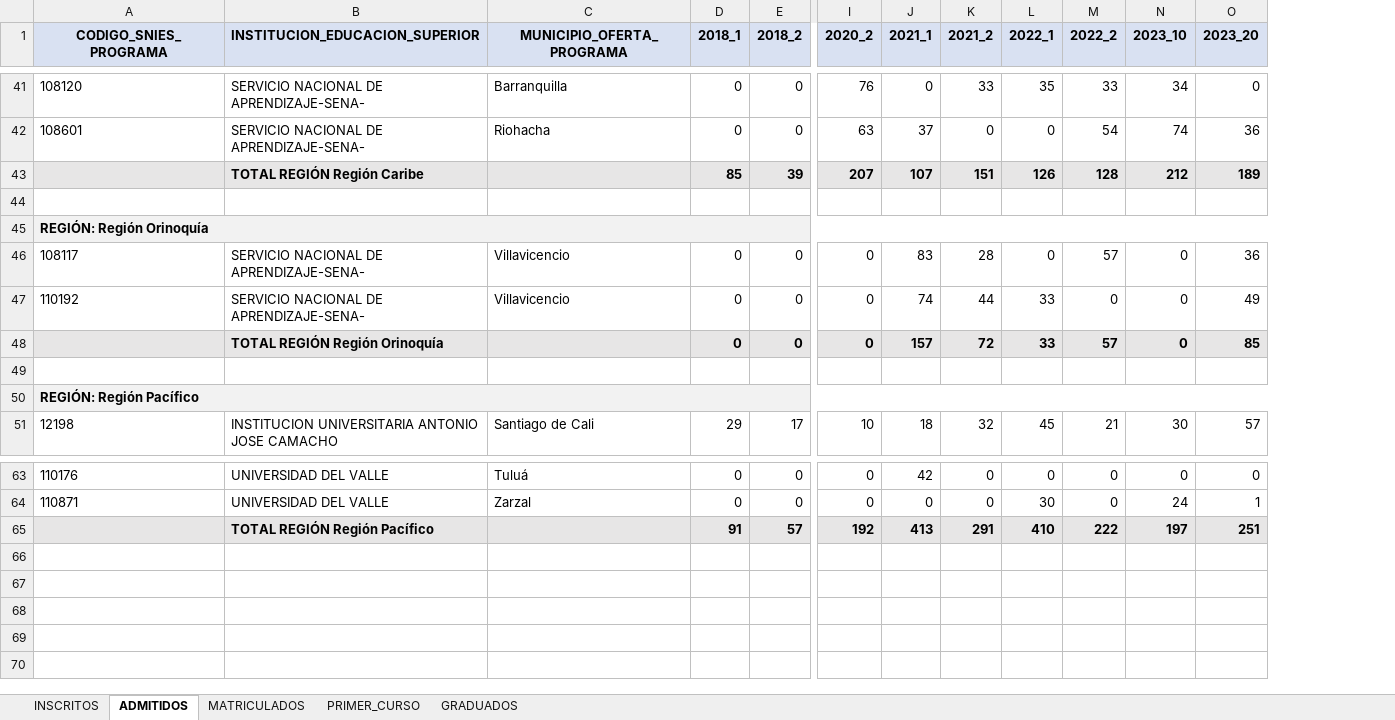
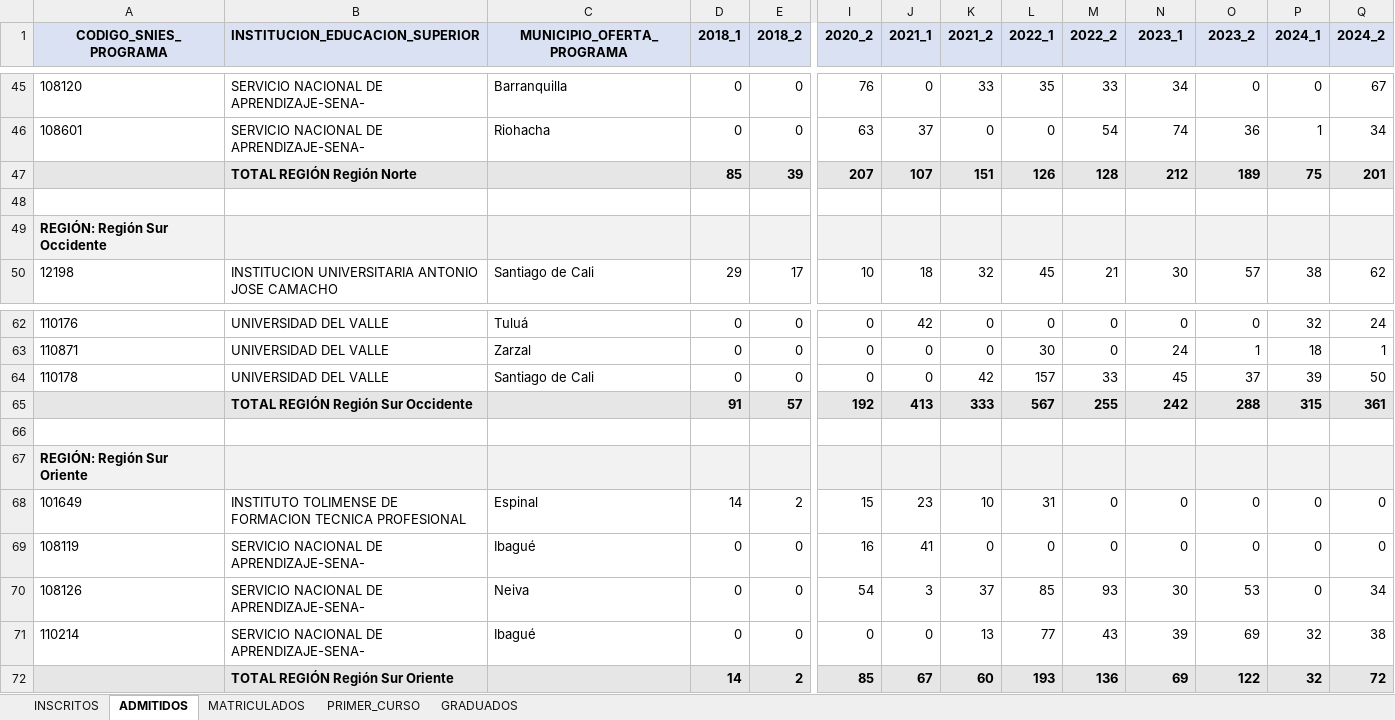
Before and after one commit to edison-enriquez/benchmarking, an Excel workbook: resultados/Consolidado_Indicadores_por_Region.xlsx, sheet ADMITIDOS, drawn as a sheet; only a part is shown, gaps mark what is left out; values as stored, in another font and other column widths than the file's, no borders; removed rows and columns are numbered as before the commit, all else as after; rows hold the shown columns only; the diff covers the shown part only; the diff names each change by its address in the sheet, - before the commit and + after, or states it on an @@ line.

```diff
--- a/resultados/Consolidado_Indicadores_por_Region.xlsx (sheet ADMITIDOS)
+++ b/resultados/Consolidado_Indicadores_por_Region.xlsx (sheet ADMITIDOS)
+column P (2024_1), rows 45-50: 0 | 1 | 75 |  |  | 38; rows 62-63: 32 | 18; row 65: 315
+column Q (2024_2), rows 45-50: 67 | 34 | 201 |  |  | 62; rows 62-63: 24 | 1; row 65: 361
-N1: 2023_10
+N1: 2023_1
-O1: 2023_20
+O1: 2023_2
-B47 (INSTITUCION_EDUCACION_SUPERIOR): TOTAL REGIÓN Región Caribe
+B47 (INSTITUCION_EDUCACION_SUPERIOR): TOTAL REGIÓN Región Norte
-A49 (CODIGO_SNIES_PROGRAMA): REGIÓN: Región Orinoquía
+A49 (CODIGO_SNIES_PROGRAMA): REGIÓN: Región Sur Occidente
-A45:O45 merged
@@ row 46 moved to row 37: 108117 @@
@@ row 47 moved to row 38: 110192 @@
-row 48:  | TOTAL REGIÓN Región Orinoquía |  | 0 | 0 | 0 | 157 | 72 | 33 | 57 | 0 | 85
-row 49: (empty)
-row 50: REGIÓN: Región Pacífico
+row 64: 110178 | UNIVERSIDAD DEL VALLE | Santiago de Cali | 0 | 0 | 0 | 0 | 42 | 157 | 33 | 45 | 37 | 39 | 50
-B65 (INSTITUCION_EDUCACION_SUPERIOR): TOTAL REGIÓN Región Pacífico
+B65 (INSTITUCION_EDUCACION_SUPERIOR): TOTAL REGIÓN Región Sur Occidente
-K65 (2021_2): 291
+K65 (2021_2): 333
-L65 (2022_1): 410
+L65 (2022_1): 567
-M65 (2022_2): 222
+M65 (2022_2): 255
-N65 (2023_1): 197
+N65 (2023_1): 242
-O65 (2023_2): 251
+O65 (2023_2): 288
+row 66: (empty)
+row 67: REGIÓN: Región Sur Oriente
@@ row 8 moved to row 68: 101649 @@
@@ row 20 moved to row 69: 108119 @@
+row 70: 108126 | SERVICIO NACIONAL DE APRENDIZAJE-SENA- | Neiva | 0 | 0 | 54 | 3 | 37 | 85 | 93 | 30 | 53 | 0 | 34
@@ row 33 moved to row 71: 110214 @@
+row 72:  | TOTAL REGIÓN Región Sur Oriente |  | 14 | 2 | 85 | 67 | 60 | 193 | 136 | 69 | 122 | 32 | 72
```
Also changed, not shown: 6 added rows, 1 removed row, 13 moved rows, 17 edited cells and merged cells elsewhere in this sheet, sheet MATRICULADOS, sheet INSCRITOS, sheet GRADUADOS, sheet PRIMER_CURSO, files/programas_benchmarking.xlsx, 22 other files.
